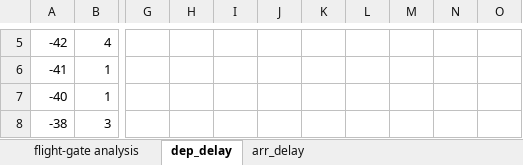
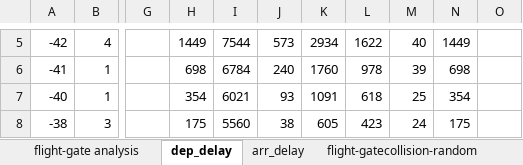
Before and after one commit to jaejaejae/CS5234AirportScheduling, an Excel workbook: report/analysis.xlsx, sheet dep_delay, drawn as a sheet; only a part is shown, gaps mark what is left out; values as stored, in another font and other column widths than the file's, no borders; charts and pictures not drawn; the diff covers the shown part only; the diff names each change by its address in the sheet, - before the commit and + after, or states it on an @@ line.

```diff
--- a/report/analysis.xlsx (sheet dep_delay)
+++ b/report/analysis.xlsx (sheet dep_delay)
+sheet tab: flight-gatecollision-random
-H5: (empty)
+H5: 1449
-I5: (empty)
+I5: 7544
-J5: (empty)
+J5: 573
-K5: (empty)
+K5: 2934
-L5: (empty)
+L5: 1622
-M5: (empty)
+M5: 40
-N5: (empty)
+N5: 1449
-H6: (empty)
+H6: 698
-I6: (empty)
+I6: 6784
-J6: (empty)
+J6: 240
-K6: (empty)
+K6: 1760
-L6: (empty)
+L6: 978
-M6: (empty)
+M6: 39
-N6: (empty)
+N6: 698
-H7: (empty)
+H7: 354
-I7: (empty)
+I7: 6021
-J7: (empty)
+J7: 93
-K7: (empty)
+K7: 1091
-L7: (empty)
+L7: 618
-M7: (empty)
+M7: 25
-N7: (empty)
+N7: 354
-H8: (empty)
+H8: 175
-I8: (empty)
+I8: 5560
-J8: (empty)
+J8: 38
-K8: (empty)
+K8: 605
-L8: (empty)
+L8: 423
-M8: (empty)
+M8: 24
-N8: (empty)
+N8: 175
```
Also changed, not shown: 673 edited cells elsewhere in this sheet, other sheet tabs, charts or pictures, 12 other files.
